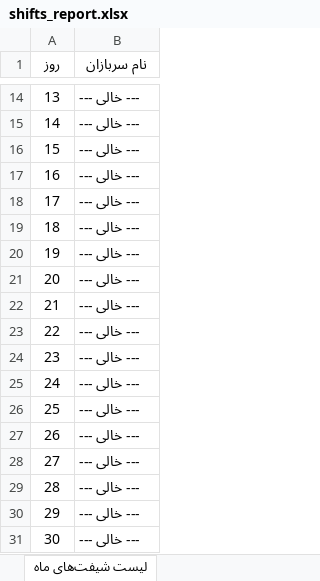
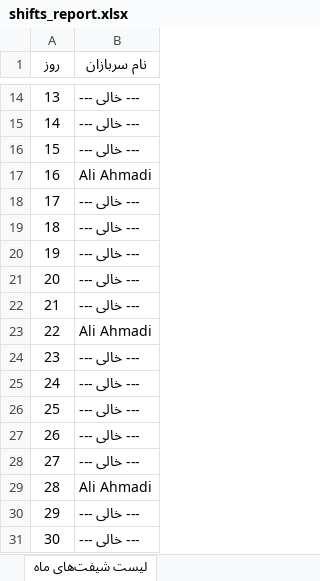
Before and after one commit to Parsa313-cloud/soldier-shift-bot, an Excel workbook: exports/shifts_report.xlsx, sheet لیست شیفت‌های ماه, drawn as a sheet; only a part is shown, gaps mark what is left out; values as stored, in another font and other column widths than the file's, no borders; the diff names each change by its address in the sheet, - before the commit and + after, or states it on an @@ line.

```diff
--- a/exports/shifts_report.xlsx (sheet لیست شیفت‌های ماه)
+++ b/exports/shifts_report.xlsx (sheet لیست شیفت‌های ماه)
-B17 (نام سربازان): --- خالی ---
+B17 (نام سربازان): Ali Ahmadi
-B23 (نام سربازان): --- خالی ---
+B23 (نام سربازان): Ali Ahmadi
-B29 (نام سربازان): --- خالی ---
+B29 (نام سربازان): Ali Ahmadi
```
Also changed, not shown: 15 other files.
